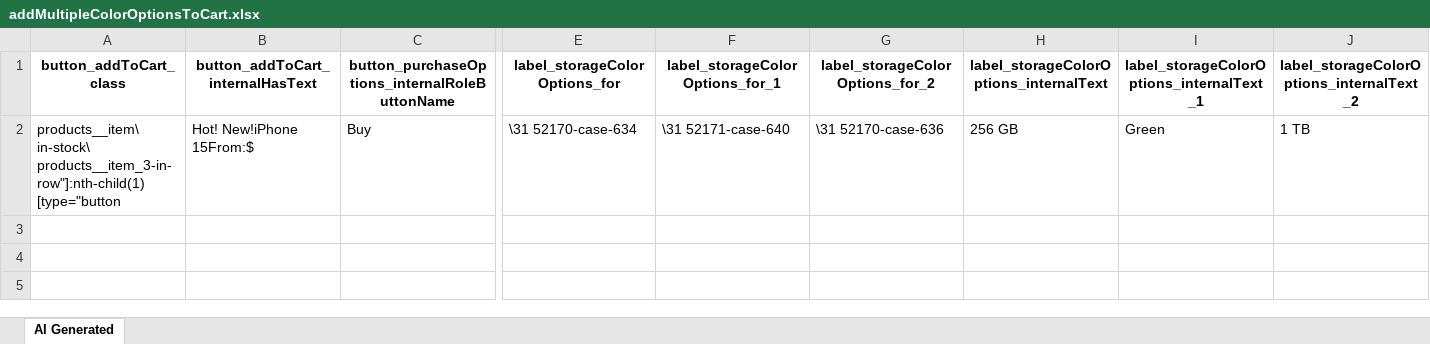
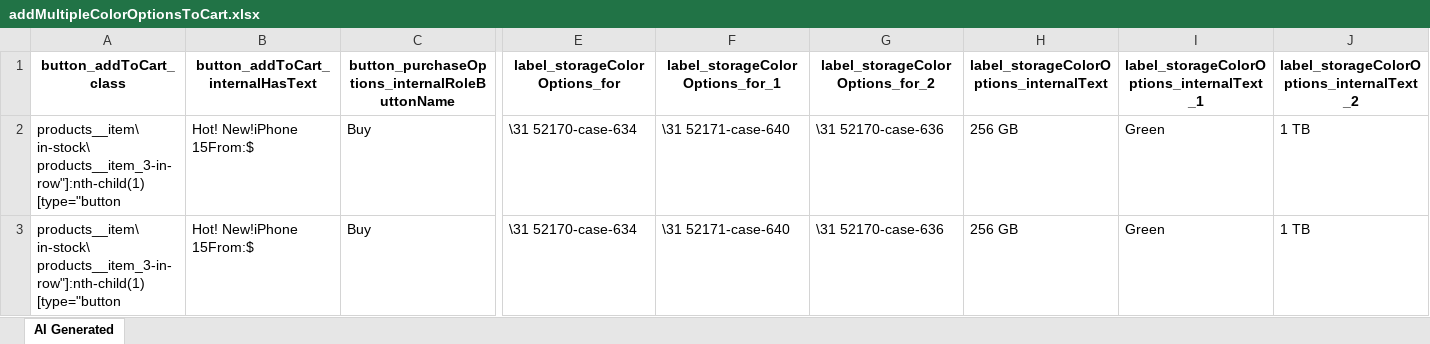
Before and after one commit to laiphamkat/cellphone_stable, an Excel workbook: Test Data Driven/AI-Generated/Common/addMultipleColorOptionsToCart.xlsx, sheet AI Generated, drawn as a sheet; only a part is shown, gaps mark what is left out; values as stored, in another font and other column widths than the file's, no borders; rows hold the shown columns only; the diff names each change by its address in the sheet, - before the commit and + after, or states it on an @@ line.

```diff
--- a/Test Data Driven/AI-Generated/Common/addMultipleColorOptionsToCart.xlsx (sheet AI Generated)
+++ b/Test Data Driven/AI-Generated/Common/addMultipleColorOptionsToCart.xlsx (sheet AI Generated)
+row 3: products__item\ in-stock\ products__item_3-in-row"]:nth-child(1) [type="button | Hot! New!iPhone 15From:$ | Buy | \31 52170-case-634 | \31 52171-case-640 | \31 52170-case-636 | 256 GB | Green | 1 TB
```
Also changed, not shown: Test Data Driven/AI-Generated/Common/browseCategoriesAndAddToCart.xlsx, Test Data Driven/AI-Generated/Common/completeShippingInformationForCheckout.xlsx, 45 other files.
